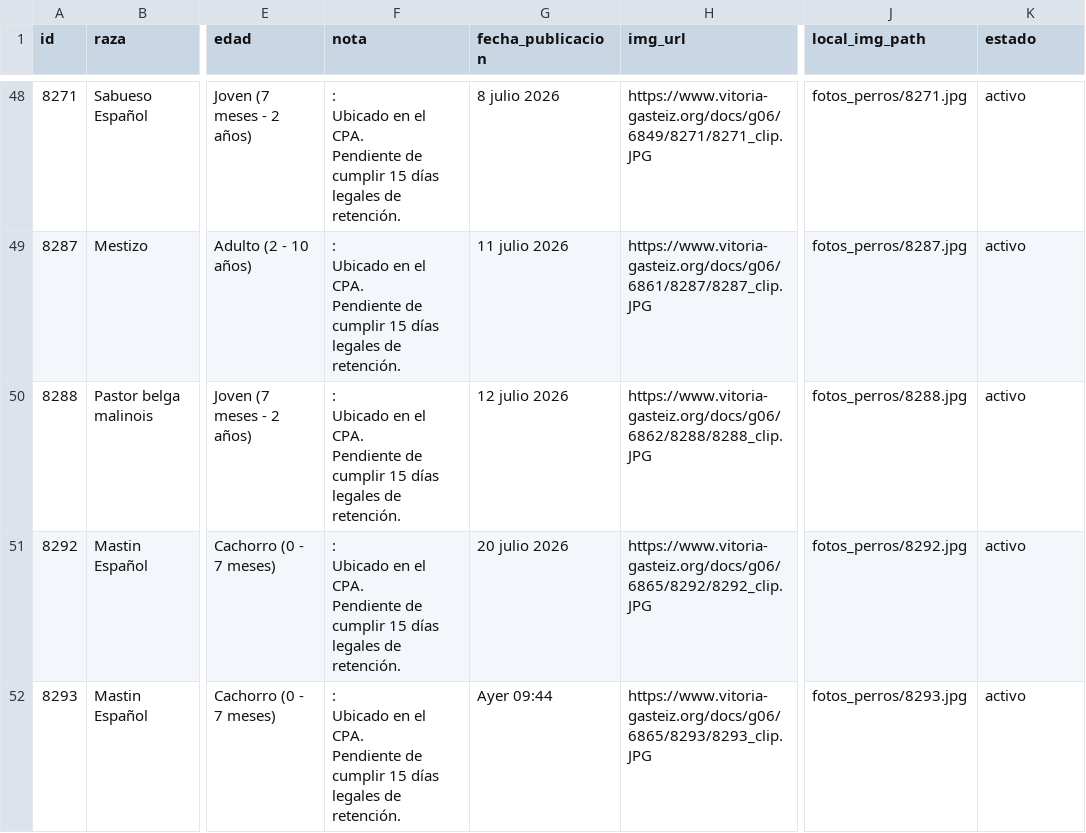
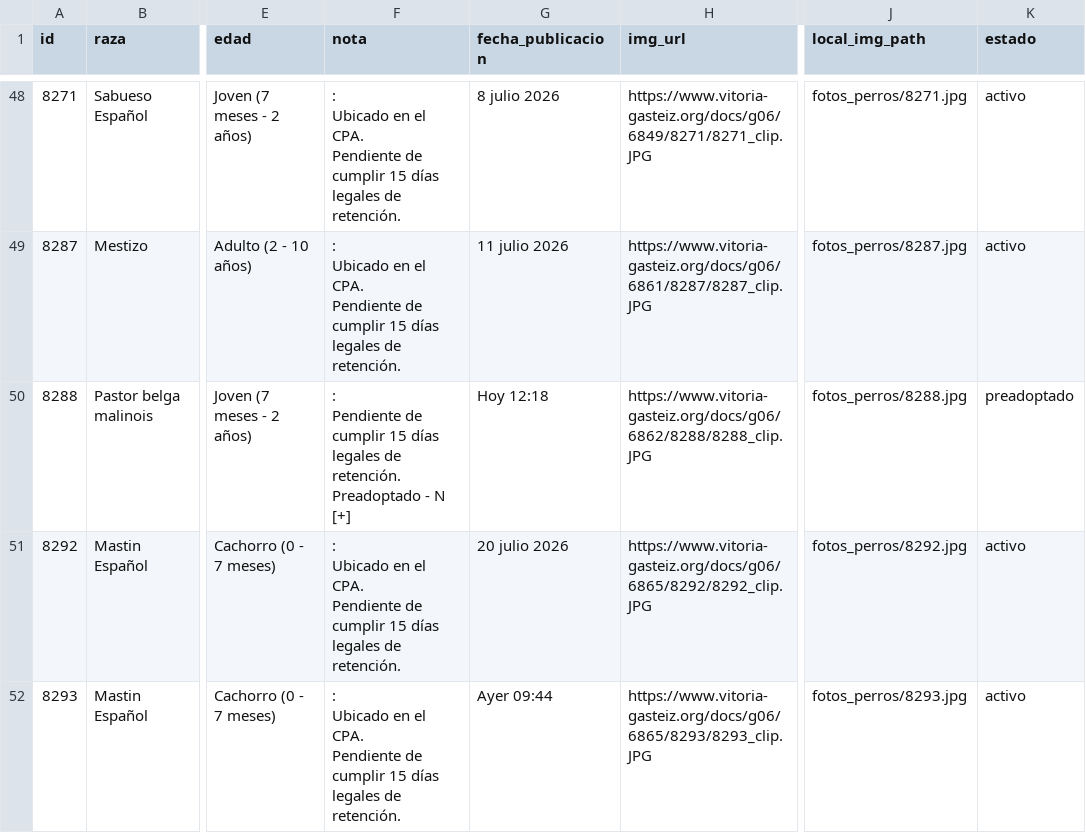
Before and after one commit to eortas/perros-gasteiz, a CSV file: perros_vitoria_historico.csv, drawn as a sheet; only a part is shown, gaps mark what is left out; ↵ is a line break in a cell; the diff names each change by its address in the sheet, - before the commit and + after, or states it on an @@ line.

```diff
--- a/perros_vitoria_historico.csv
+++ b/perros_vitoria_historico.csv
-F50 (nota): : ↵ Ubicado en el CPA. ↵ Pendiente de cumplir 15 días legales de retención.
+F50 (nota): : ↵ Pendiente de cumplir 15 días legales de retención. ↵ Preadoptado - N [+]
-G50 (fecha_publicacion): 12 julio 2026
+G50 (fecha_publicacion): Hoy 12:18
-K50 (estado): activo
+K50 (estado): preadoptado
```
